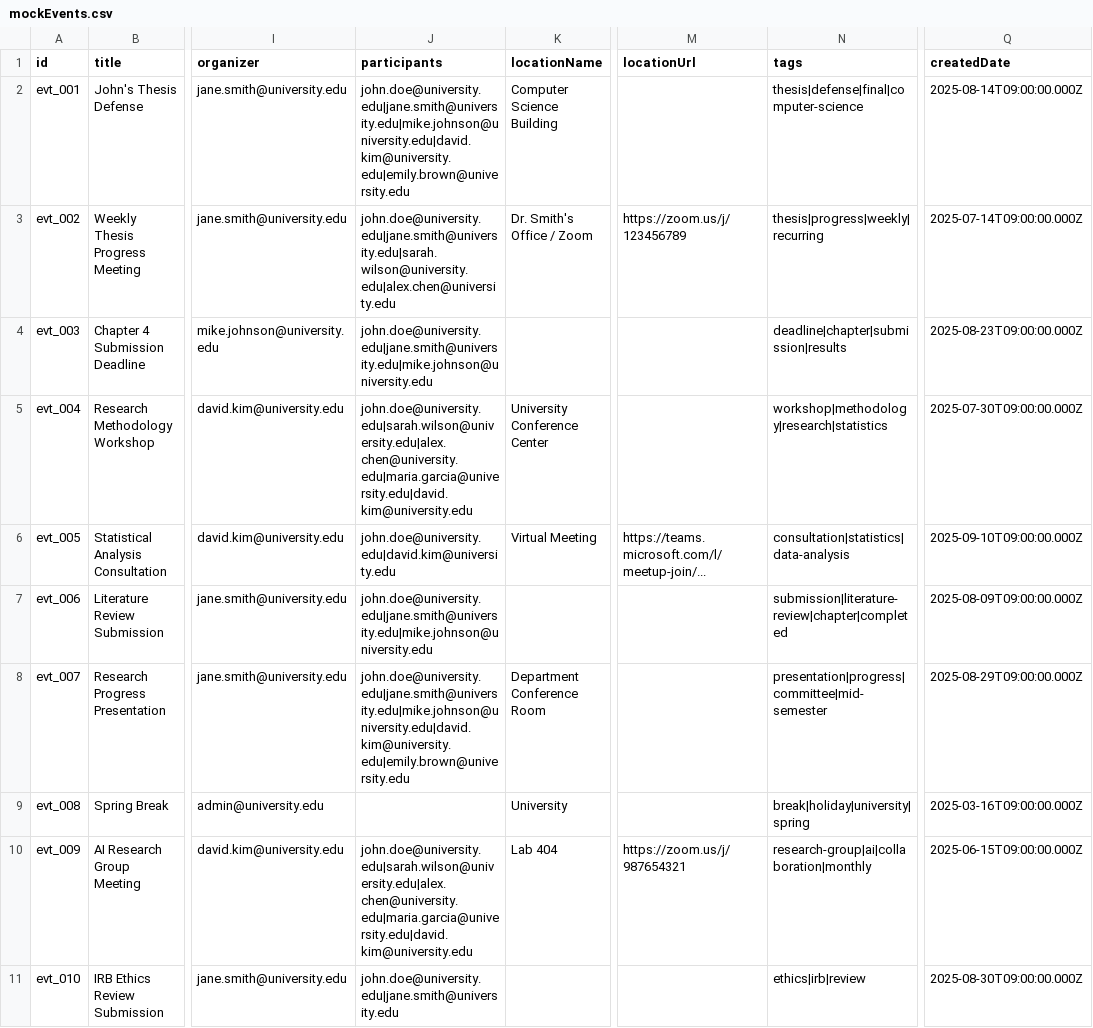
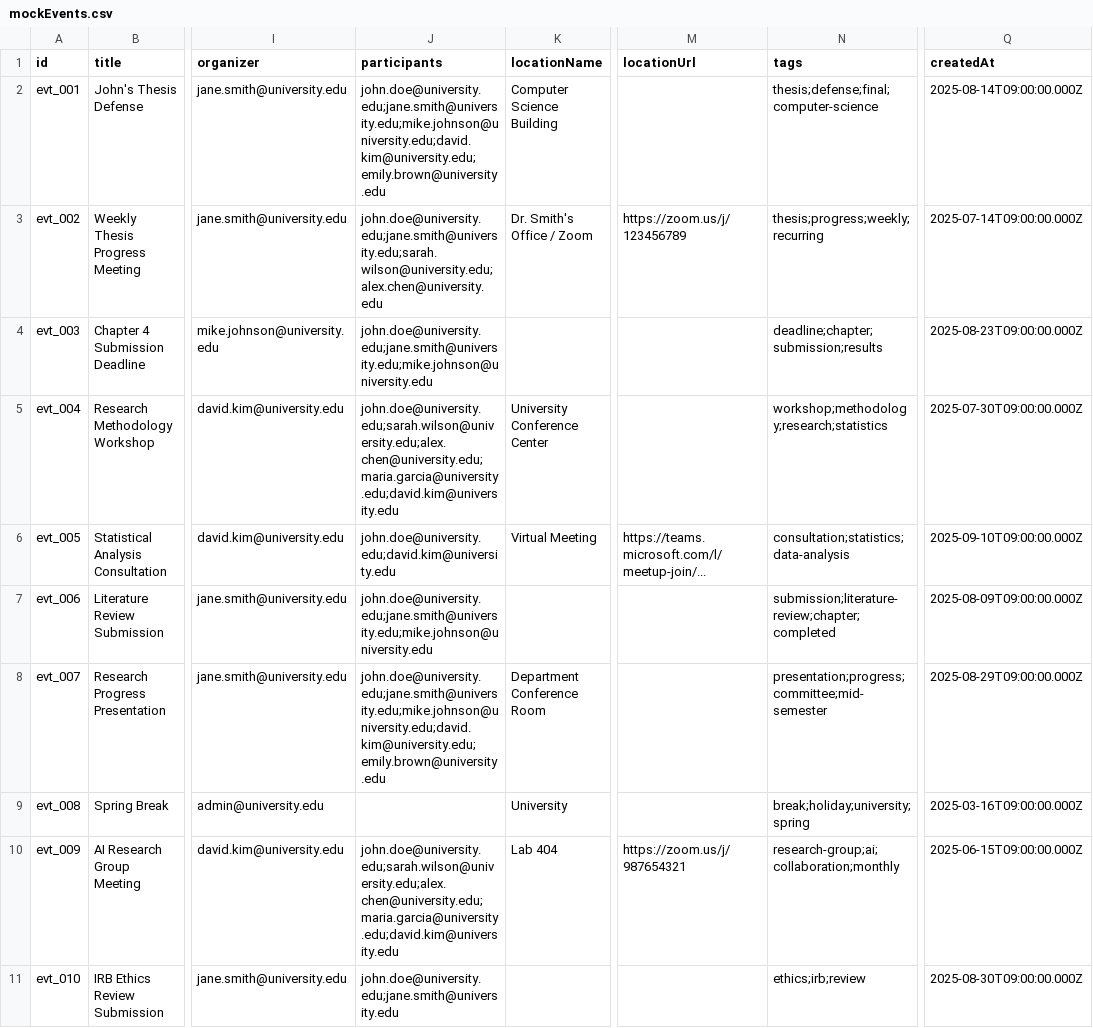
Before and after one commit to Jed556/ThesisFlow, a CSV file: app/src/data/mockEvents.csv, drawn as a sheet; only a part is shown, gaps mark what is left out; the diff names each change by its address in the sheet, - before the commit and + after, or states it on an @@ line.

```diff
--- a/app/src/data/mockEvents.csv
+++ b/app/src/data/mockEvents.csv
-Q1: createdDate
+Q1: createdAt
-J2 (participants): john.doe@university.edu|jane.smith@university.edu|mike.johnson@university.edu|david.kim@university.edu|emily.brown@university.edu
+J2 (participants): john.doe@university.edu;jane.smith@university.edu;mike.johnson@university.edu;david.kim@university.edu;emily.brown@university.edu
-N2 (tags): thesis|defense|final|computer-science
+N2 (tags): thesis;defense;final;computer-science
-J3 (participants): john.doe@university.edu|jane.smith@university.edu|sarah.wilson@university.edu|alex.chen@university.edu
+J3 (participants): john.doe@university.edu;jane.smith@university.edu;sarah.wilson@university.edu;alex.chen@university.edu
-N3 (tags): thesis|progress|weekly|recurring
+N3 (tags): thesis;progress;weekly;recurring
-J4 (participants): john.doe@university.edu|jane.smith@university.edu|mike.johnson@university.edu
+J4 (participants): john.doe@university.edu;jane.smith@university.edu;mike.johnson@university.edu
-N4 (tags): deadline|chapter|submission|results
+N4 (tags): deadline;chapter;submission;results
-J5 (participants): john.doe@university.edu|sarah.wilson@university.edu|alex.chen@university.edu|maria.garcia@university.edu|david.kim@university.edu
+J5 (participants): john.doe@university.edu;sarah.wilson@university.edu;alex.chen@university.edu;maria.garcia@university.edu;david.kim@university.edu
-N5 (tags): workshop|methodology|research|statistics
+N5 (tags): workshop;methodology;research;statistics
-J6 (participants): john.doe@university.edu|david.kim@university.edu
+J6 (participants): john.doe@university.edu;david.kim@university.edu
-N6 (tags): consultation|statistics|data-analysis
+N6 (tags): consultation;statistics;data-analysis
-J7 (participants): john.doe@university.edu|jane.smith@university.edu|mike.johnson@university.edu
+J7 (participants): john.doe@university.edu;jane.smith@university.edu;mike.johnson@university.edu
-N7 (tags): submission|literature-review|chapter|completed
+N7 (tags): submission;literature-review;chapter;completed
-J8 (participants): john.doe@university.edu|jane.smith@university.edu|mike.johnson@university.edu|david.kim@university.edu|emily.brown@university.edu
+J8 (participants): john.doe@university.edu;jane.smith@university.edu;mike.johnson@university.edu;david.kim@university.edu;emily.brown@university.edu
-N8 (tags): presentation|progress|committee|mid-semester
+N8 (tags): presentation;progress;committee;mid-semester
-N9 (tags): break|holiday|university|spring
+N9 (tags): break;holiday;university;spring
-J10 (participants): john.doe@university.edu|sarah.wilson@university.edu|alex.chen@university.edu|maria.garcia@university.edu|david.kim@university.edu
+J10 (participants): john.doe@university.edu;sarah.wilson@university.edu;alex.chen@university.edu;maria.garcia@university.edu;david.kim@university.edu
-N10 (tags): research-group|ai|collaboration|monthly
+N10 (tags): research-group;ai;collaboration;monthly
-J11 (participants): john.doe@university.edu|jane.smith@university.edu
+J11 (participants): john.doe@university.edu;jane.smith@university.edu
-N11 (tags): ethics|irb|review
+N11 (tags): ethics;irb;review
```
Also changed, not shown: 10 other files.
